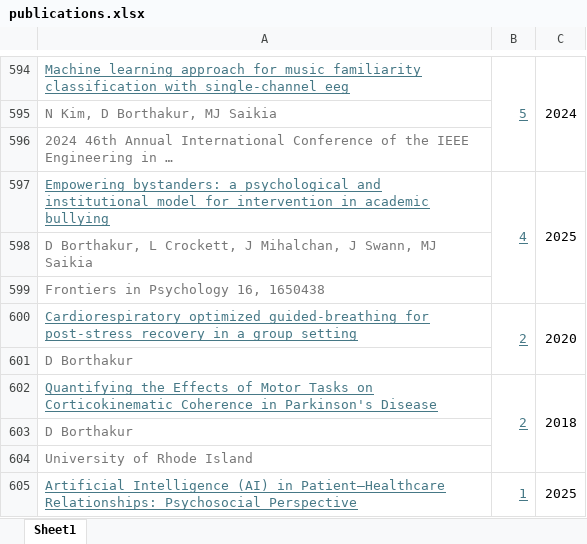
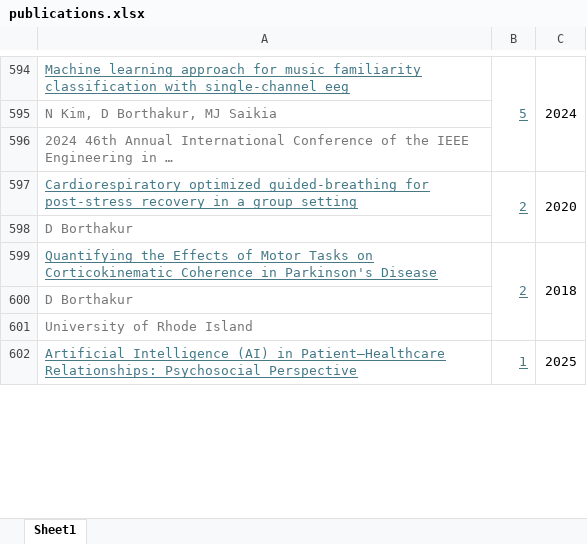
Before and after one commit to yorku-heal-lab/yorku-heal-lab.github.io, an Excel workbook: scripts/data/publications.xlsx, sheet Sheet1, drawn as a sheet; only a part is shown, gaps mark what is left out; values as stored, in another font and other column widths than the file's, no borders; removed rows and columns are numbered as before the commit, all else as after; the diff covers the shown part only; the diff names each change by its address in the sheet, - before the commit and + after, or states it on an @@ line.

```diff
--- a/scripts/data/publications.xlsx (sheet Sheet1)
+++ b/scripts/data/publications.xlsx (sheet Sheet1)
-row 597: Empowering bystanders: a psychological and institutional model for intervention in academic bullying | 4 | 2025
-row 598: D Borthakur, L Crockett, J Mihalchan, J Swann, MJ Saikia
-row 599: Frontiers in Psychology 16, 1650438
```
Also changed, not shown: 516 added rows elsewhere in this sheet, 7 other files.
